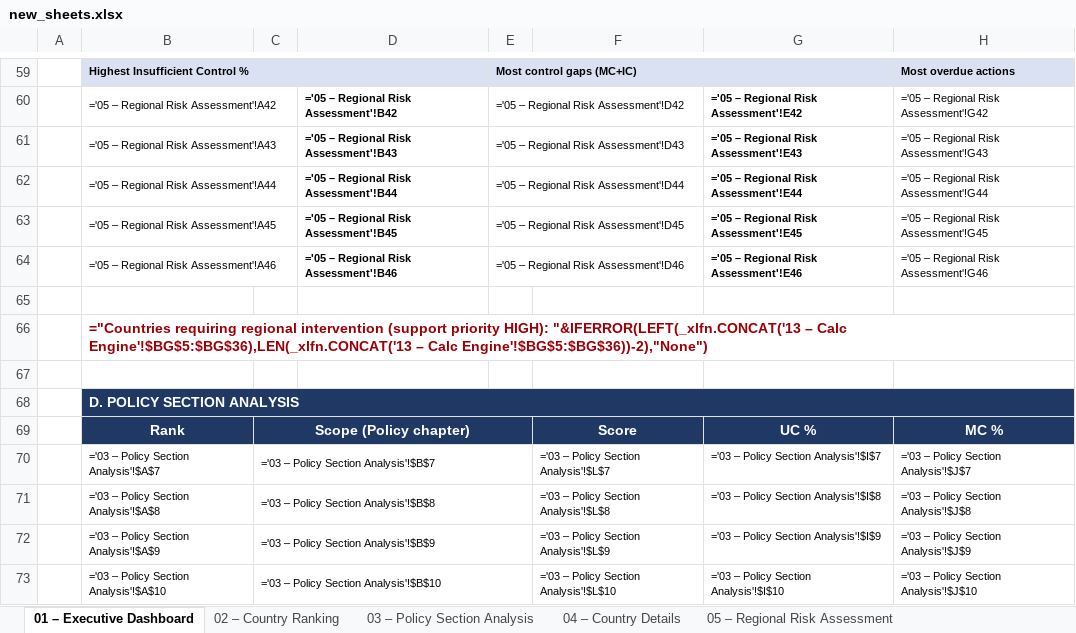
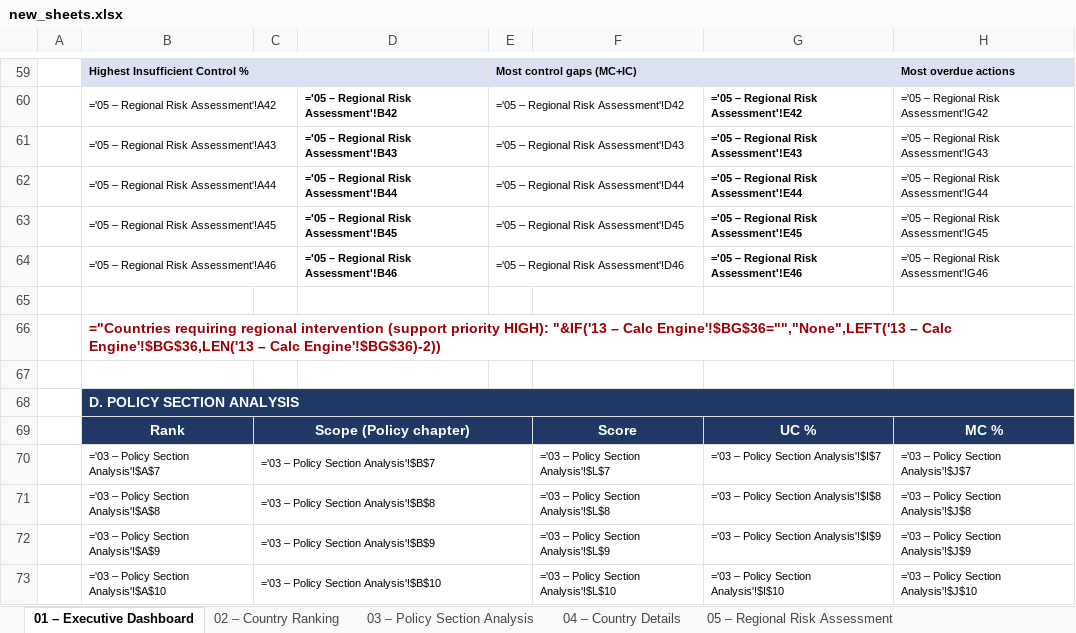
Before and after one commit to garyronquillo1984-dot/warehouse-attendance-pro, an Excel workbook: customs-audit/build/new_sheets.xlsx, sheet 01 – Executive Dashboard, drawn as a sheet; only a part is shown, gaps mark what is left out; values as stored, in another font and other column widths than the file's, no borders; formulas without a stored value are shown as written; charts and pictures and conditional formats not drawn; the diff names each change by its address in the sheet, - before the commit and + after, or states it on an @@ line.

```diff
--- a/customs-audit/build/new_sheets.xlsx (sheet 01 – Executive Dashboard)
+++ b/customs-audit/build/new_sheets.xlsx (sheet 01 – Executive Dashboard)
-B66: …priority HIGH): "&IFERROR(LEFT(_xlfn.CONCAT('13 – Calc Engine'!$BG$5:$BG$36),LEN(_xlfn.CONCAT('13 – Calc Engine'!$BG$5:$BG$36))-2),"None")
+B66: …priority HIGH): "&IF('13 – Calc Engine'!$BG$36="","None",LEFT('13 – Calc Engine'!$BG$36,LEN('13 – Calc Engine'!$BG$36)-2))
```
Also changed, not shown: sheet 13 – Calc Engine, sheet 10 – Audit Report, sheet 11 – Change Log, sheet 12 – Key Regional Findings, 17 other files.
